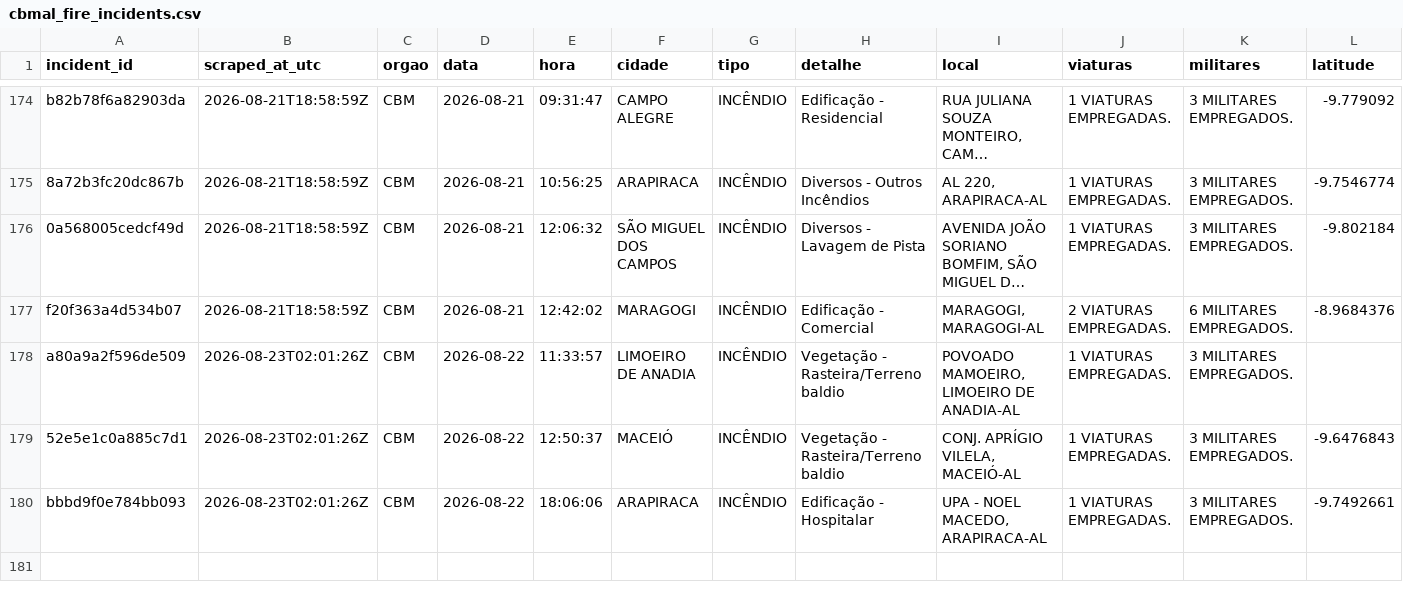
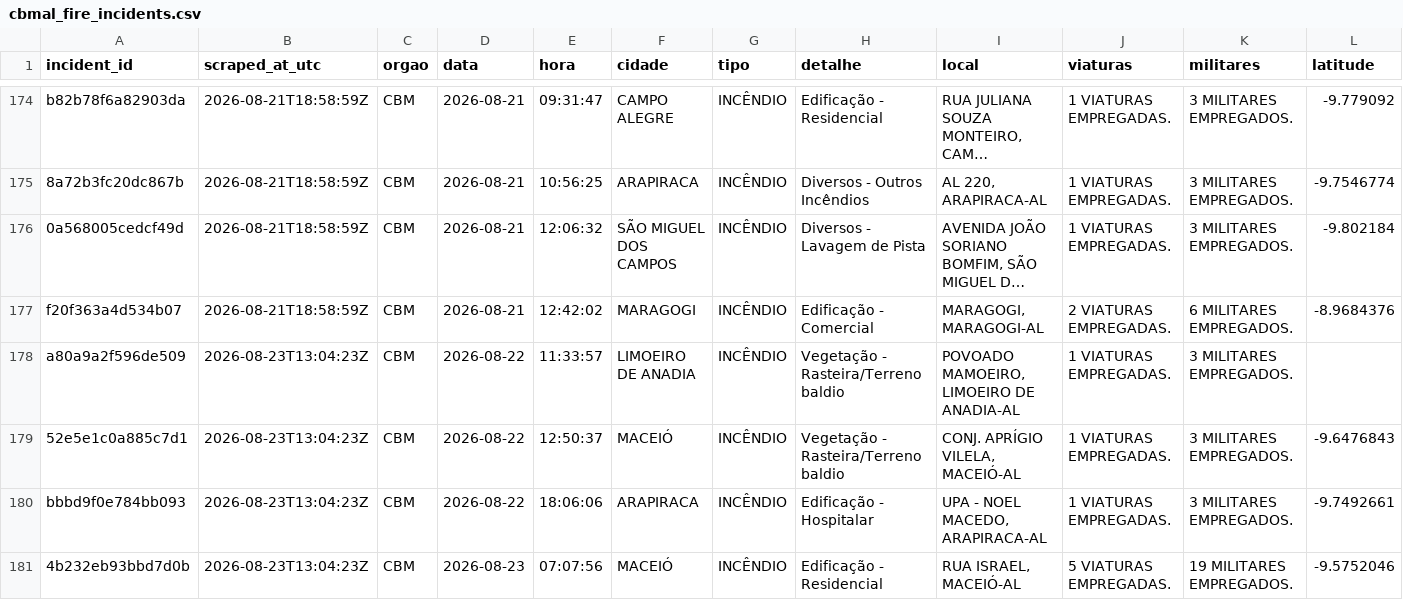
Before and after one commit to ajtga/fire-incidents, a CSV file: data/cbmal_fire_incidents.csv, drawn as a sheet; only a part is shown, gaps mark what is left out; long unchanged cells end in …; rows hold the shown columns only; the diff names each change by its address in the sheet, - before the commit and + after, or states it on an @@ line.

```diff
--- a/data/cbmal_fire_incidents.csv
+++ b/data/cbmal_fire_incidents.csv
-B178:B180 (scraped_at_utc): 2026-08-23T02:01:26Z
+B178:B180 (scraped_at_utc): 2026-08-23T13:04:23Z
+row 181: 4b232eb93bbd7d0b | 2026-08-23T13:04:23Z | CBM | 2026-08-23 | 07:07:56 | MACEIÓ | INCÊNDIO | Edificação - Residencial | RUA ISRAEL, MACEIÓ-AL | 5 VIATURAS EMPREGADAS. | 19 MILITARES EMPREGADOS. | -9.5752046
```
Also changed, not shown: data/scraper_run_log.csv, 1 other file.
